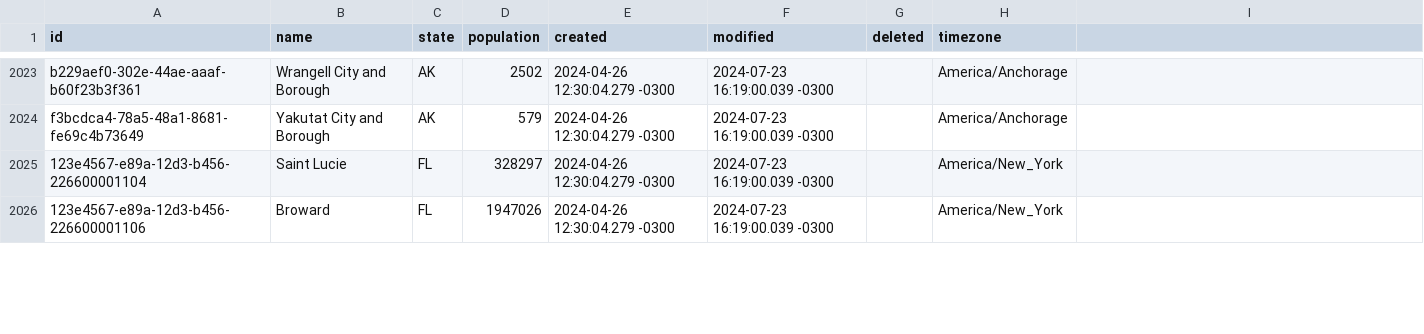
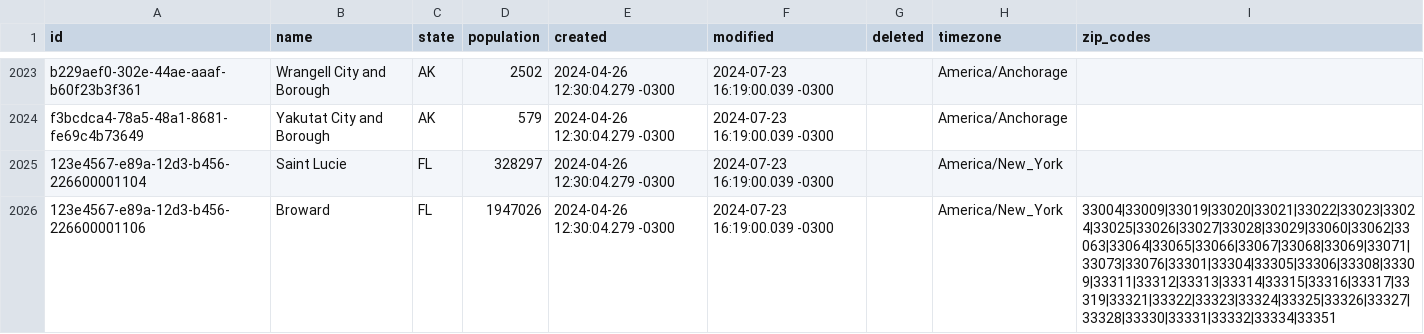
Before and after one commit to Zequi-Aguirre/automator-3.0, a CSV file: allCounties.csv, drawn as a sheet; only a part is shown, gaps mark what is left out; the diff covers the shown part only.

Commit message:
feat: add zip_codes support to counties (TICKET-047)
- Add zip_codes column to allCounties.csv
- Create scripts to populate ZIP codes for major counties
- Update CSV parser to handle zip_codes field
- Update County type to include zip_codes array
- Update CountyDAO insert/update to support zip_codes
- Populated 6 major counties (Marion IN, Hamilton IN, Cook IL, etc.)

Ticket: TICKET-047

```diff
--- a/allCounties.csv
+++ b/allCounties.csv
@@ -1 +1 @@
-"id","name","state","population","created","modified","deleted","timezone"
+"id","name","state","population","created","modified","deleted","timezone","zip_codes"
@@ -2026 +2026 @@ f3bcdca4-78a5-48a1-8681-fe69c4b73649,Yakutat City and Borough,AK,579,2024-04-26
-"123e4567-e89a-12d3-b456-226600001106",Broward,FL,1947026,2024-04-26 12:30:04.279 -0300,2024-07-23 16:19:00.039 -0300,,America/New_York
+123e4567-e89a-12d3-b456-226600001106,Broward,FL,1947026,2024-04-26 12:30:04.279 -0300,2024-07-23 16:19:00.039 -0300,,America/New_York,33004|33009|33019|33020|33021|33022|33023|33024|33025|33026|33027|33028|33029|33060|33062|33063|33064|33065|33066|33067|33068|33069|33071|33073|33076|33301|33304|33305|33306|33308|33309|33311|33312|33313|33314|33315|33316|33317|33319|33321|33322|33323|33324|33325|33326|33327|33328|33330|33331|33332|33334|33351
```
Also changed, not shown: 5 edited cells elsewhere in this file, 6 other files.
